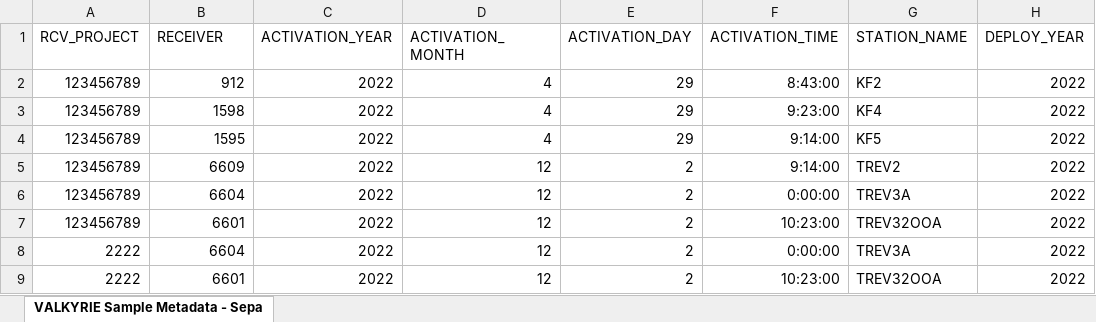
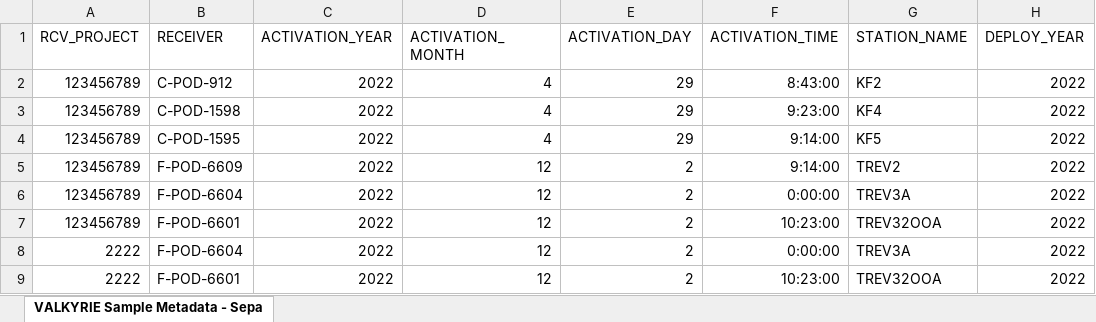
Before and after one commit to EuropeanTrackingNetwork/Valkyrie, an Excel workbook: app_source/SampleDeployments/VALKYRIE Sample Metadata - Sample Files.xlsm, sheet VALKYRIE Sample Metadata - Sepa, drawn as a sheet; only a part is shown; values as stored, in another font and other column widths than the file's, no borders; the diff names each change by its address in the sheet, - before the commit and + after, or states it on an @@ line.

Commit message:
Update receiver format in excel metadata form

```diff
--- a/app_source/SampleDeployments/VALKYRIE Sample Metadata - Sample Files.xlsm (sheet VALKYRIE Sample Metadata - Sepa)
+++ b/app_source/SampleDeployments/VALKYRIE Sample Metadata - Sample Files.xlsm (sheet VALKYRIE Sample Metadata - Sepa)
-B2 (RECEIVER): 912
+B2 (RECEIVER): C-POD-912
-B3 (RECEIVER): 1598
+B3 (RECEIVER): C-POD-1598
-B4 (RECEIVER): 1595
+B4 (RECEIVER): C-POD-1595
-B5 (RECEIVER): 6609
+B5 (RECEIVER): F-POD-6609
-B6 (RECEIVER): 6604
+B6 (RECEIVER): F-POD-6604
-B7 (RECEIVER): 6601
+B7 (RECEIVER): F-POD-6601
-B8 (RECEIVER): 6604
+B8 (RECEIVER): F-POD-6604
-B9 (RECEIVER): 6601
+B9 (RECEIVER): F-POD-6601
```
Also changed, not shown: app_source/SampleDeployments/VALKYRIE Sample Metadata - Blank.xlsm, app_source/SampleDeployments/VALKYRIE Sample Metadata - KF.xlsm, 3 other files.
